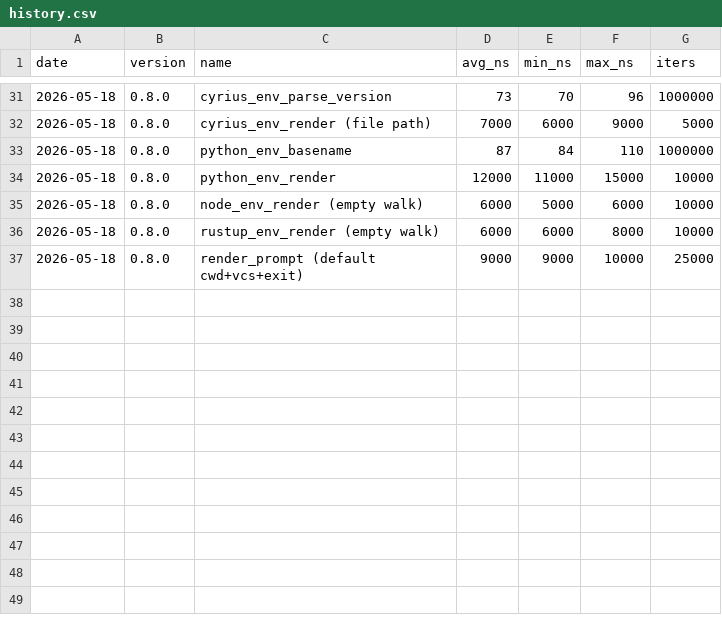
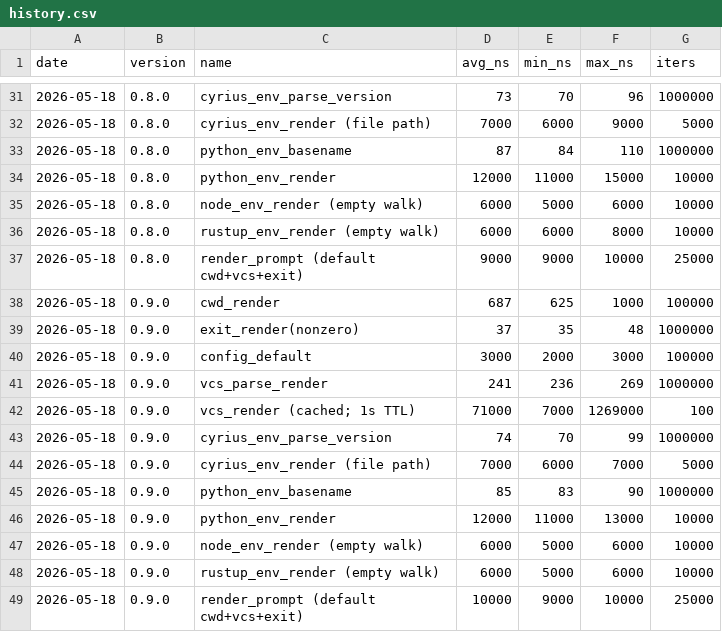
Before and after one commit to MacCracken/commandress, a CSV file: docs/benchmarks/history.csv, drawn as a sheet; only a part is shown, gaps mark what is left out.

Commit message:
version 0.9 changelogs

```diff
--- a/docs/benchmarks/history.csv
+++ b/docs/benchmarks/history.csv
@@ -37 +37,13 @@ date,version,name,avg_ns,min_ns,max_ns,iters
 2026-05-18,0.8.0,render_prompt (default cwd+vcs+exit),9000,9000,10000,25000
+2026-05-18,0.9.0,cwd_render,687,625,1000,100000
+2026-05-18,0.9.0,exit_render(nonzero),37,35,48,1000000
+2026-05-18,0.9.0,config_default,3000,2000,3000,100000
+2026-05-18,0.9.0,vcs_parse_render,241,236,269,1000000
+2026-05-18,0.9.0,vcs_render (cached; 1s TTL),71000,7000,1269000,100
+2026-05-18,0.9.0,cyrius_env_parse_version,74,70,99,1000000
+2026-05-18,0.9.0,cyrius_env_render (file path),7000,6000,7000,5000
+2026-05-18,0.9.0,python_env_basename,85,83,90,1000000
+2026-05-18,0.9.0,python_env_render,12000,11000,13000,10000
+2026-05-18,0.9.0,node_env_render (empty walk),6000,5000,6000,10000
+2026-05-18,0.9.0,rustup_env_render (empty walk),6000,5000,6000,10000
+2026-05-18,0.9.0,render_prompt (default cwd+vcs+exit),10000,9000,10000,25000
```
Also changed, not shown: 4 other files.
